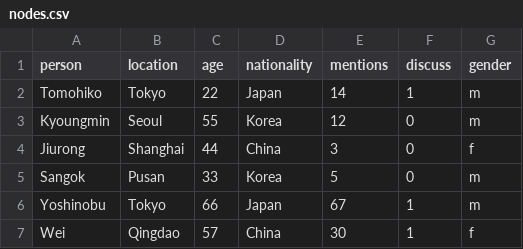
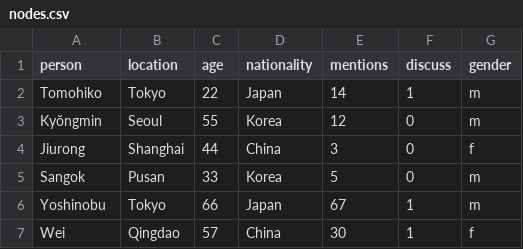
Before and after one commit to kmlawson/dh-tutorials, a CSV file: networks/gangsters-and-revolutionaries/nodes.csv, drawn as a sheet; only a part is shown.

```diff
--- a/networks/gangsters-and-revolutionaries/nodes.csv
+++ b/networks/gangsters-and-revolutionaries/nodes.csv
@@ -2,3 +2,3 @@ person,location,age,nationality,mentions,discuss,gender
 Tomohiko,Tokyo,22,Japan,14,1,m
-Kyoungmin,Seoul,55,Korea,12,0,m
+Kyŏngmin,Seoul,55,Korea,12,0,m
 Jiurong,Shanghai,44,China,3,0,f
```
Also changed, not shown: networks/gangsters-and-revolutionaries/edges.csv, networks/gangsters-and-revolutionaries/org-edges.csv, 4 other files.
